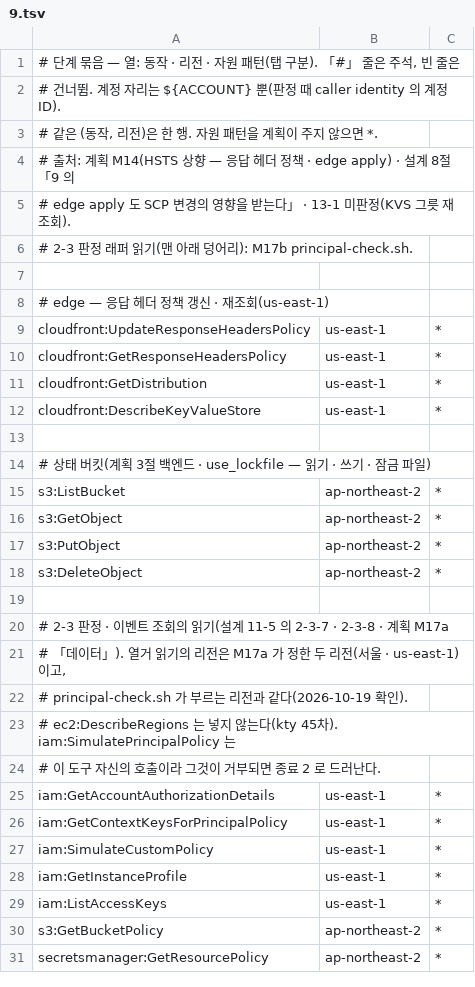
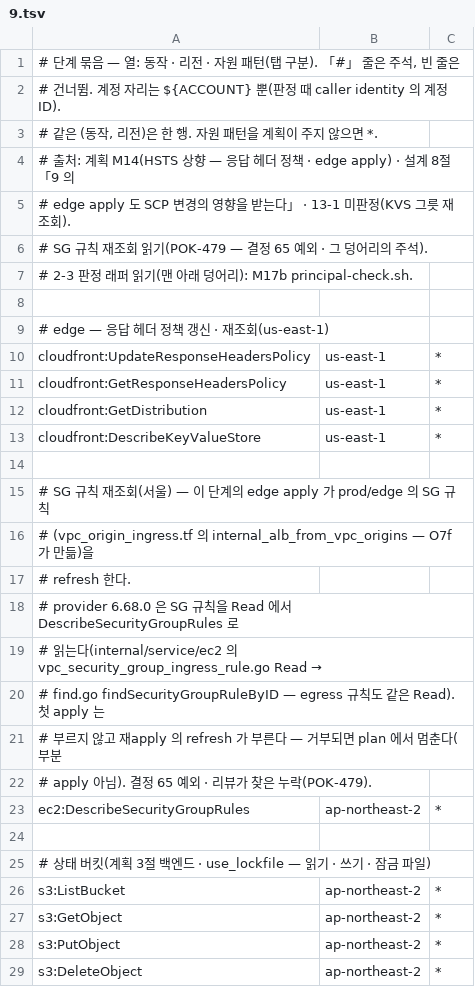
Before and after one commit to 3K-PokeClip/PokeClip-mono, a TSV file: infra/terraform/scripts/precheck/data/stage_actions/9.tsv, drawn as a sheet; only a part is shown; the shorter side is filled out with more unchanged rows; the diff names each change by its address in the sheet, - before the commit and + after, or states it on an @@ line.

```diff
--- a/infra/terraform/scripts/precheck/data/stage_actions/9.tsv
+++ b/infra/terraform/scripts/precheck/data/stage_actions/9.tsv
+row 6: # SG 규칙 재조회 읽기(POK-479 — 결정 65 예외 · 그 덩어리의 주석).
+row 14: (empty)
+row 15: # SG 규칙 재조회(서울) — 이 단계의 edge apply 가 prod/edge 의 SG 규칙
+row 16: # (vpc_origin_ingress.tf 의 internal_alb_from_vpc_origins — O7f 가 만듦)을
+row 17: # refresh 한다.
+row 18: # provider 6.68.0 은 SG 규칙을 Read 에서 DescribeSecurityGroupRules 로
+row 19: # 읽는다(internal/service/ec2 의 vpc_security_group_ingress_rule.go Read →
+row 20: # find.go findSecurityGroupRuleByID — egress 규칙도 같은 Read). 첫 apply 는
+row 21: # 부르지 않고 재apply 의 refresh 가 부른다 — 거부되면 plan 에서 멈춘다(부분
+row 22: # apply 아님). 결정 65 예외 · 리뷰가 찾은 누락(POK-479).
+row 23: ec2:DescribeSecurityGroupRules | ap-northeast-2 | *
```
Also changed, not shown: infra/terraform/scripts/precheck/data/stage_actions/O7d.tsv, infra/terraform/scripts/precheck/data/stage_actions/O7e.tsv, 7 other files.
